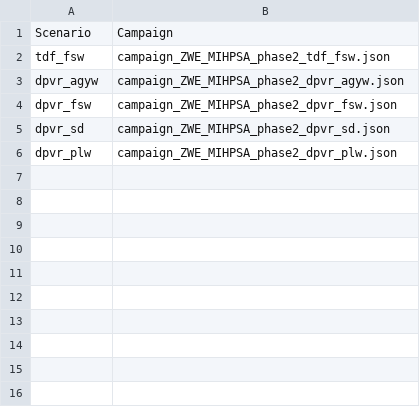
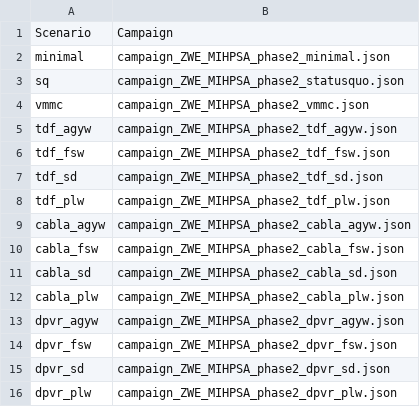
Before and after one commit to BershteynLab/ZWE_MIHPSA, a CSV file: scenarios_phase_2.csv, drawn as a sheet; the diff names each change by its address in the sheet, - before the commit and + after, or states it on an @@ line.

Commit message:
Preliminary analysis for phase 2 of MIHPSA ZWE

```diff
--- a/scenarios_phase_2.csv
+++ b/scenarios_phase_2.csv
+row 2: minimal | campaign_ZWE_MIHPSA_phase2_minimal.json
+row 3: sq | campaign_ZWE_MIHPSA_phase2_statusquo.json
+row 4: vmmc | campaign_ZWE_MIHPSA_phase2_vmmc.json
+row 5: tdf_agyw | campaign_ZWE_MIHPSA_phase2_tdf_agyw.json
+row 7: tdf_sd | campaign_ZWE_MIHPSA_phase2_tdf_sd.json
+row 8: tdf_plw | campaign_ZWE_MIHPSA_phase2_tdf_plw.json
+row 9: cabla_agyw | campaign_ZWE_MIHPSA_phase2_cabla_agyw.json
+row 10: cabla_fsw | campaign_ZWE_MIHPSA_phase2_cabla_fsw.json
+row 11: cabla_sd | campaign_ZWE_MIHPSA_phase2_cabla_sd.json
+row 12: cabla_plw | campaign_ZWE_MIHPSA_phase2_cabla_plw.json
```
Also changed, not shown: 3 other files.
